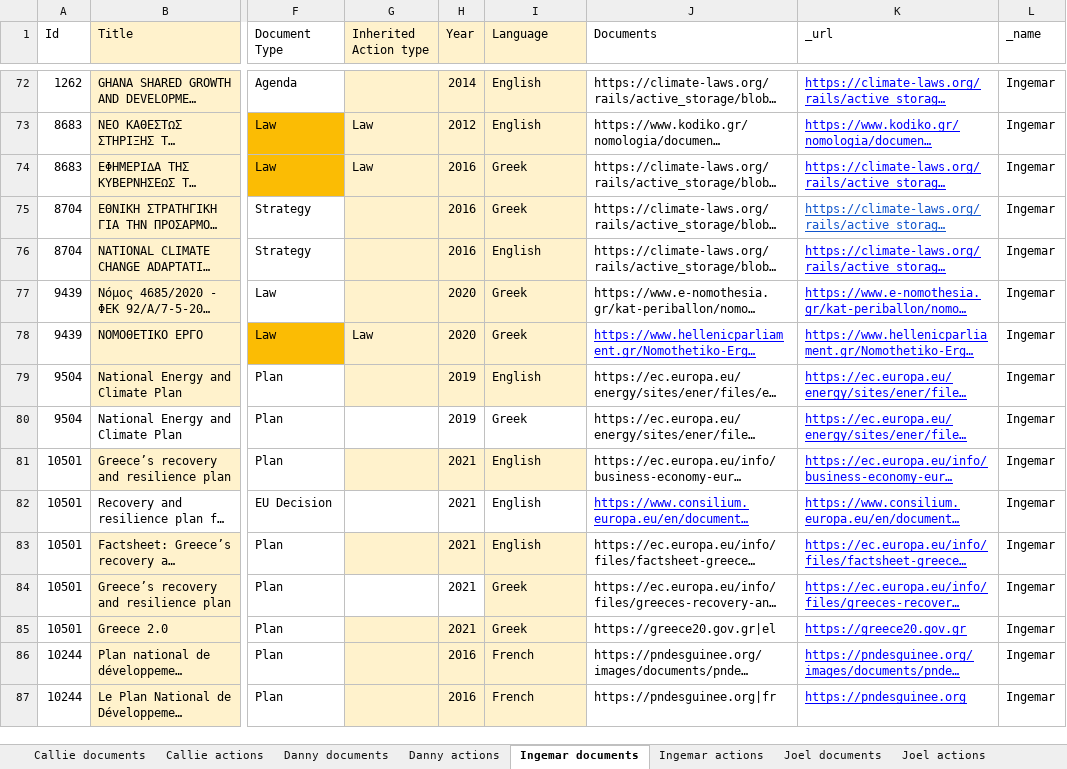
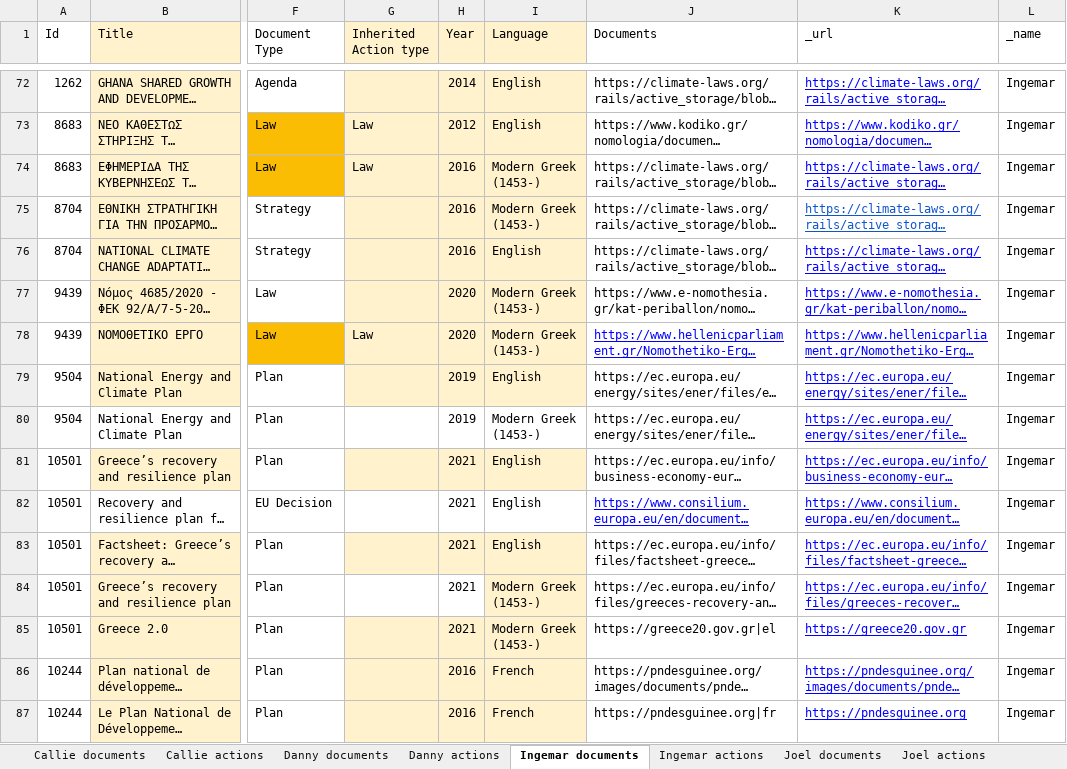
Before and after one commit to climatepolicyradar/navigator, an Excel workbook: loader/data/Master sheet completed.xlsx, sheet Ingemar documents, drawn as a sheet; only a part is shown, gaps mark what is left out; long unchanged cells end in …; values as stored, in another font and other column widths than the file's, no borders; charts and pictures not drawn; the diff names each change by its address in the sheet, - before the commit and + after, or states it on an @@ line.

Commit message:
Amend name of Greek language

```diff
--- a/loader/data/Master sheet completed.xlsx (sheet Ingemar documents)
+++ b/loader/data/Master sheet completed.xlsx (sheet Ingemar documents)
-I74:I75 (Language): Greek
+I74:I75 (Language): Modern Greek (1453-)
-I77:I78 (Language): Greek
+I77:I78 (Language): Modern Greek (1453-)
-I80 (Language): Greek
+I80 (Language): Modern Greek (1453-)
-I84:I85 (Language): Greek
+I84:I85 (Language): Modern Greek (1453-)
```
Also changed, not shown: sheet Marcus documents, hidden cells, 1 other file.
